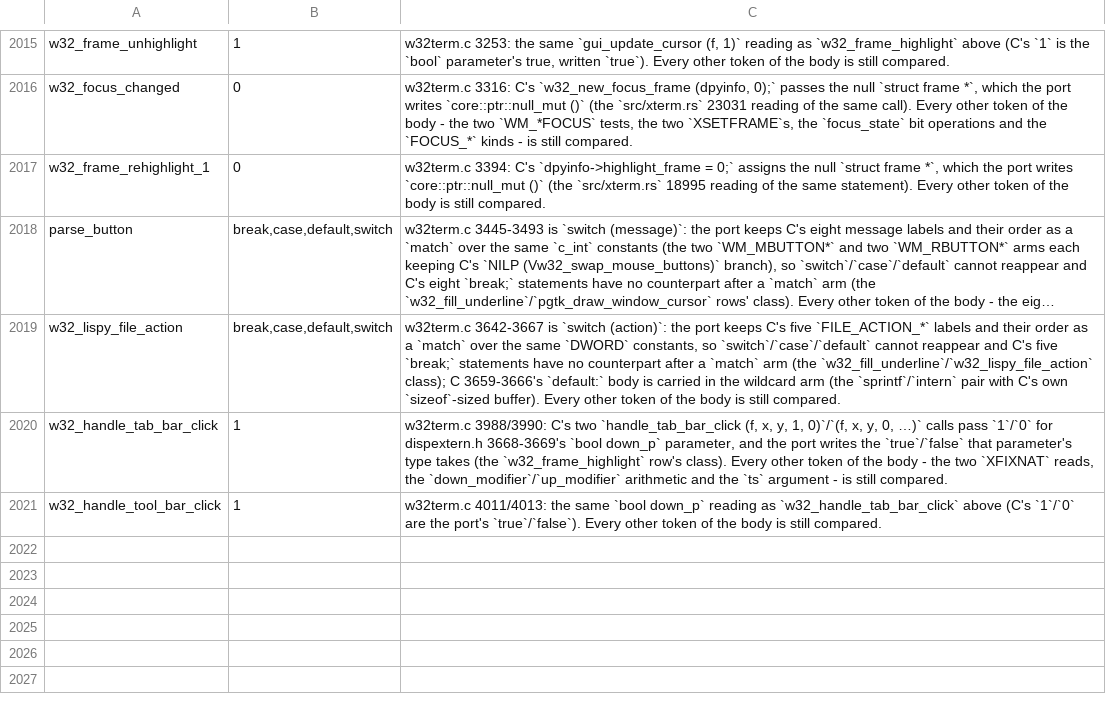
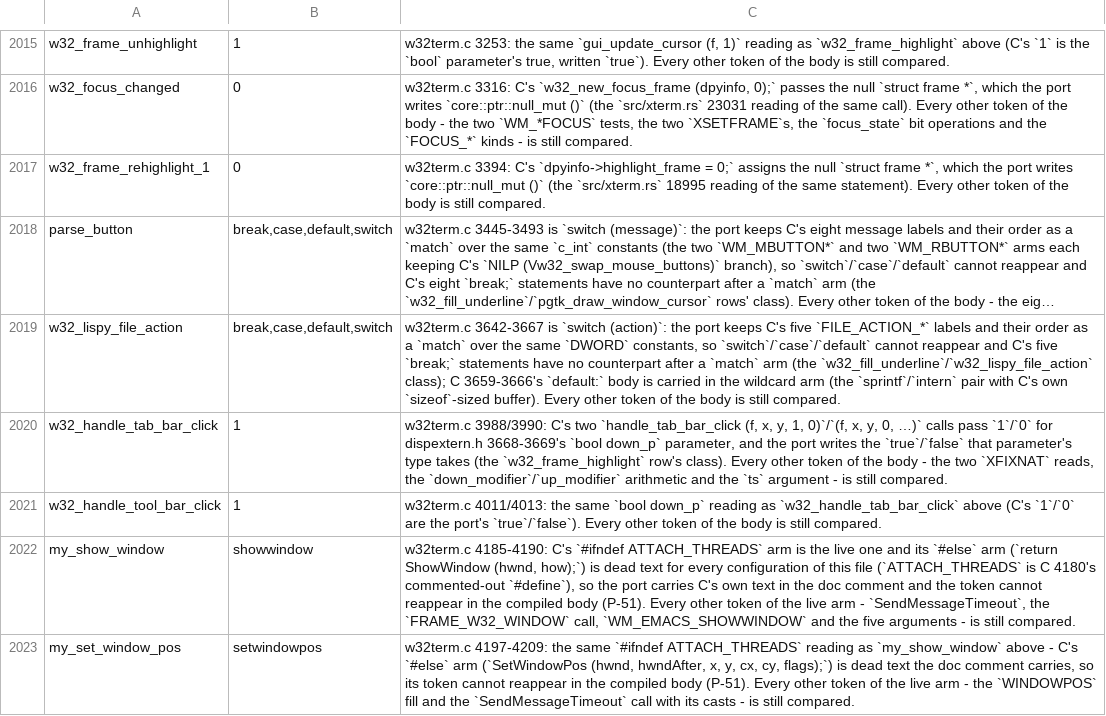
Before and after one commit to liuchong/femacs, a TSV file: docs/ports/macro-body-notes.tsv, drawn as a sheet; only a part is shown, gaps mark what is left out; long unchanged cells end in …; the diff names each change by its address in the sheet, - before the commit and + after, or states it on an @@ line.

Commit message:
port(w32term): the eleventh slice - C 4160-4328 (the scroll-bar my_* wrappers, create and remove)

```diff
--- a/docs/ports/macro-body-notes.tsv
+++ b/docs/ports/macro-body-notes.tsv
+row 2022: my_show_window | showwindow | w32term.c 4185-4190: C's `#ifndef ATTACH_THREADS` arm is the live one and its `#else` arm (`return ShowWindow (hwnd, how);`) is dead text for every configuration of this file (`ATTACH_THREADS` is C 4180's commented-out `#define`), so the port carries C's own text in the doc comment and the token cannot reappear in the compiled body (P-51). Every other token of the live arm - `SendMessageTimeout`, the `FRAME_W32_WINDOW` call, `WM_EMACS_SHOWWINDOW` and the five arguments - is still compared.
+row 2023: my_set_window_pos | setwindowpos | w32term.c 4197-4209: the same `#ifndef ATTACH_THREADS` reading as `my_show_window` above - C's `#else` arm (`SetWindowPos (hwnd, hwndAfter, x, y, cx, cy, flags);`) is dead text the doc comment carries, so its token cannot reappear in the compiled body (P-51). Every other token of the live arm - the `WINDOWPOS` fill and the `SendMessageTimeout` call with its casts - is still compared.
```
Also changed, not shown: 3 other files.
